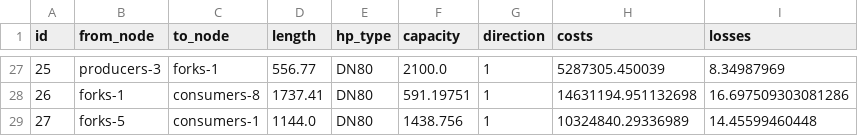
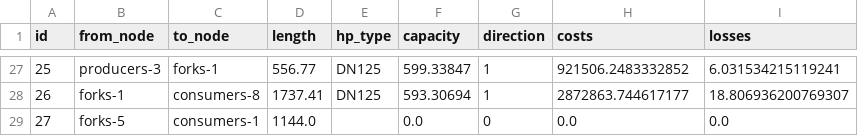
Before and after one commit to Jekblade/DistrictHeating_project, a CSV file: STEP_2/Outputs/Optimum_network_base.csv, drawn as a sheet; only a part is shown, gaps mark what is left out; the diff covers the shown part only.

```diff
--- a/STEP_2/Outputs/Optimum_network_base.csv
+++ b/STEP_2/Outputs/Optimum_network_base.csv
@@ -27,3 +27,3 @@ id,from_node,to_node,length,hp_type,capacity,direction,costs,losses
-25,producers-3,forks-1,556.77,DN80,2100.0,1,5287305.450039,8.34987969
-26,forks-1,consumers-8,1737.41,DN80,591.19751,1,14631194.951132698,16.697509303081286
-27,forks-5,consumers-1,1144.0,DN80,1438.756,1,10324840.29336989,14.45599460448
+25,producers-3,forks-1,556.77,DN125,599.33847,1,921506.2483332852,6.031534215119241
+26,forks-1,consumers-8,1737.41,DN125,593.30694,1,2872863.744617177,18.806936200769307
+27,forks-5,consumers-1,1144.0,,0.0,0,0.0,0.0
```
Also changed, not shown: 63 edited cells elsewhere in this file, 2 other files.
